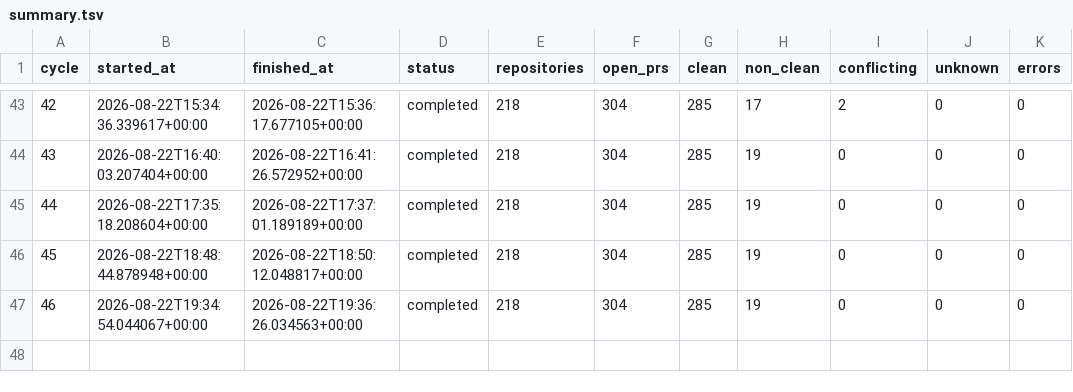
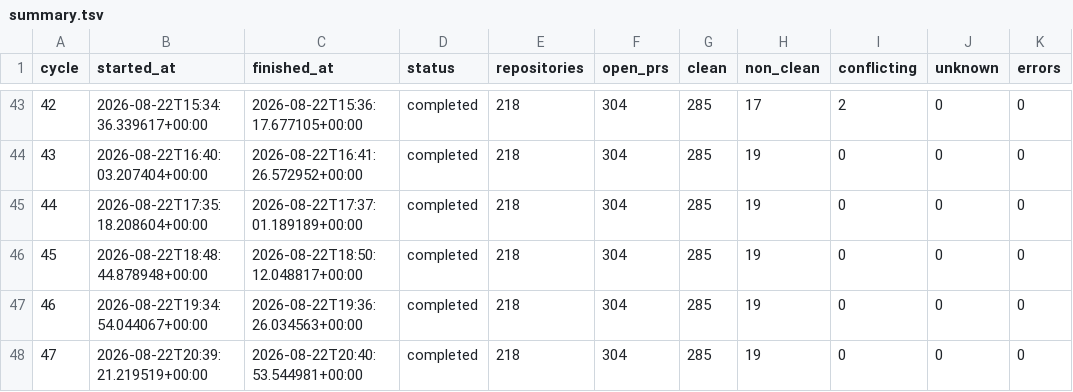
Before and after one commit to balajirajput96/autonomous-engineering-maintenance, a TSV file: state/summary.tsv, drawn as a sheet; only a part is shown, gaps mark what is left out; the diff names each change by its address in the sheet, - before the commit and + after, or states it on an @@ line.

```diff
--- a/state/summary.tsv
+++ b/state/summary.tsv
+row 48: 47 | 2026-08-22T20:39:21.219519+00:00 | 2026-08-22T20:40:53.544981+00:00 | completed | 218 | 304 | 285 | 19 | 0 | 0 | 0
```
Also changed, not shown: 1 other file.
